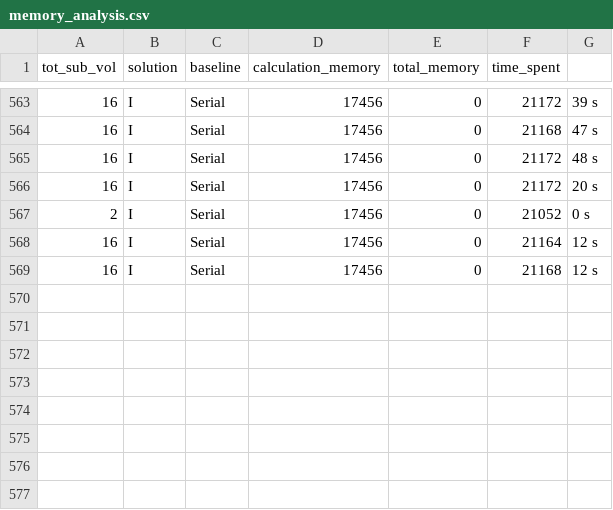
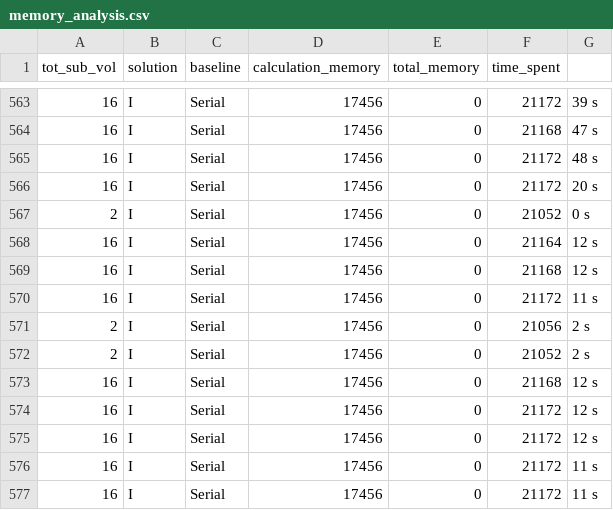
Before and after one commit to Discrete-System-Greens-Function/DSGF_c, a CSV file: matlab_scripts/memory/memory_analysis.csv, drawn as a sheet; only a part is shown, gaps mark what is left out; the diff names each change by its address in the sheet, - before the commit and + after, or states it on an @@ line.

```diff
--- a/matlab_scripts/memory/memory_analysis.csv
+++ b/matlab_scripts/memory/memory_analysis.csv
+row 570: 16 | I | Serial | 17456 | 0 | 21172 | 11 s
+row 571: 2 | I | Serial | 17456 | 0 | 21056 | 2 s
+row 572: 2 | I | Serial | 17456 | 0 | 21052 | 2 s
+row 573: 16 | I | Serial | 17456 | 0 | 21168 | 12 s
+row 574: 16 | I | Serial | 17456 | 0 | 21172 | 12 s
+row 575: 16 | I | Serial | 17456 | 0 | 21172 | 12 s
+row 576: 16 | I | Serial | 17456 | 0 | 21172 | 11 s
+row 577: 16 | I | Serial | 17456 | 0 | 21172 | 11 s
```
Also changed, not shown: 2 other files.
